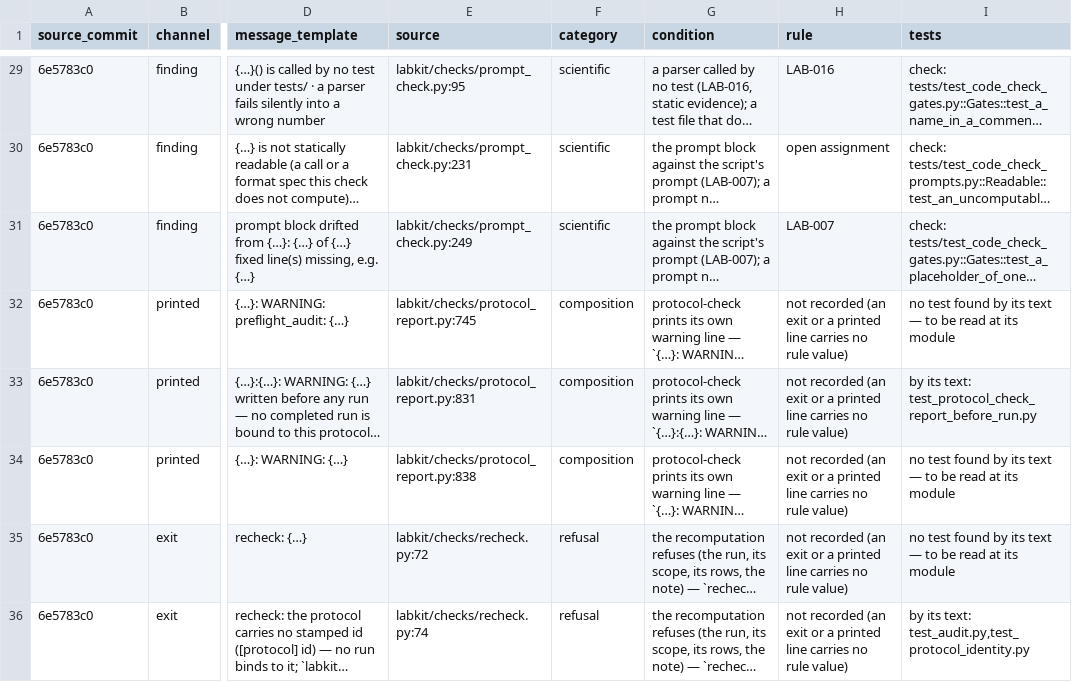
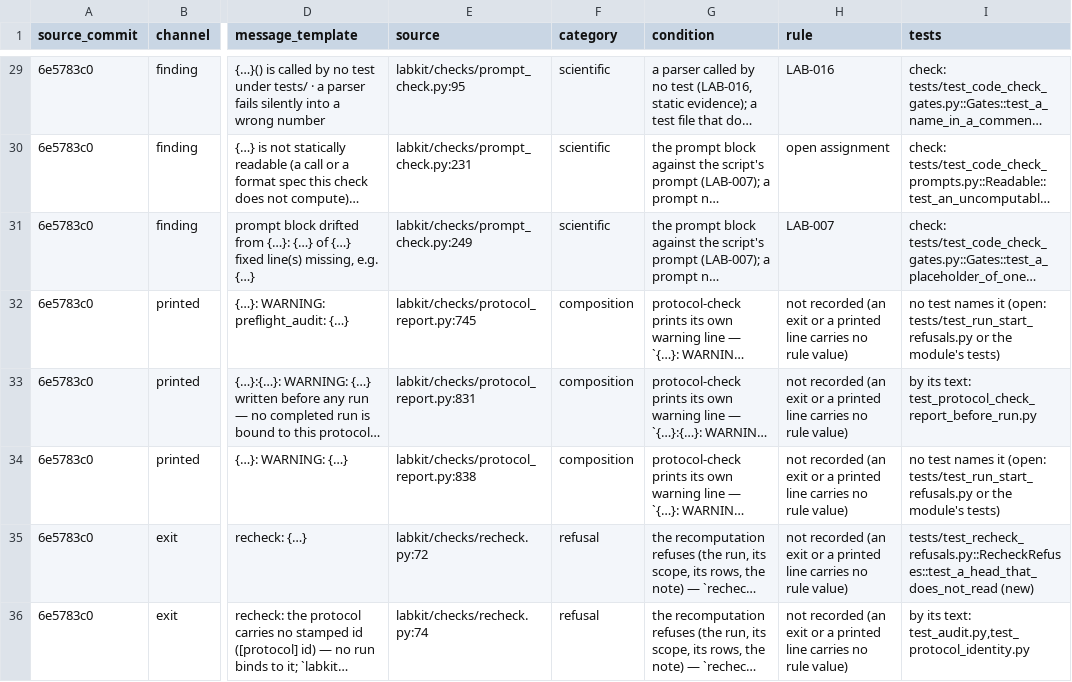
Before and after one commit to kmax-tech/labkit, a TSV file: docs/notes/2026-11-10-site-account.tsv, drawn as a sheet; only a part is shown, gaps mark what is left out; long unchanged cells end in …; the diff covers the shown part only; the diff names each change by its address in the sheet, - before the commit and + after, or states it on an @@ line.

```diff
--- a/docs/notes/2026-11-10-site-account.tsv
+++ b/docs/notes/2026-11-10-site-account.tsv
-I32 (tests): no test found by its text — to be read at its module
+I32 (tests): no test names it (open: tests/test_run_start_refusals.py or the module's tests)
-I34 (tests): no test found by its text — to be read at its module
+I34 (tests): no test names it (open: tests/test_run_start_refusals.py or the module's tests)
-I35 (tests): no test found by its text — to be read at its module
+I35 (tests): tests/test_recheck_refusals.py::RecheckRefuses::test_a_head_that_does_not_read (new)
```
Also changed, not shown: 44 edited cells elsewhere in this file, 1 other file.
